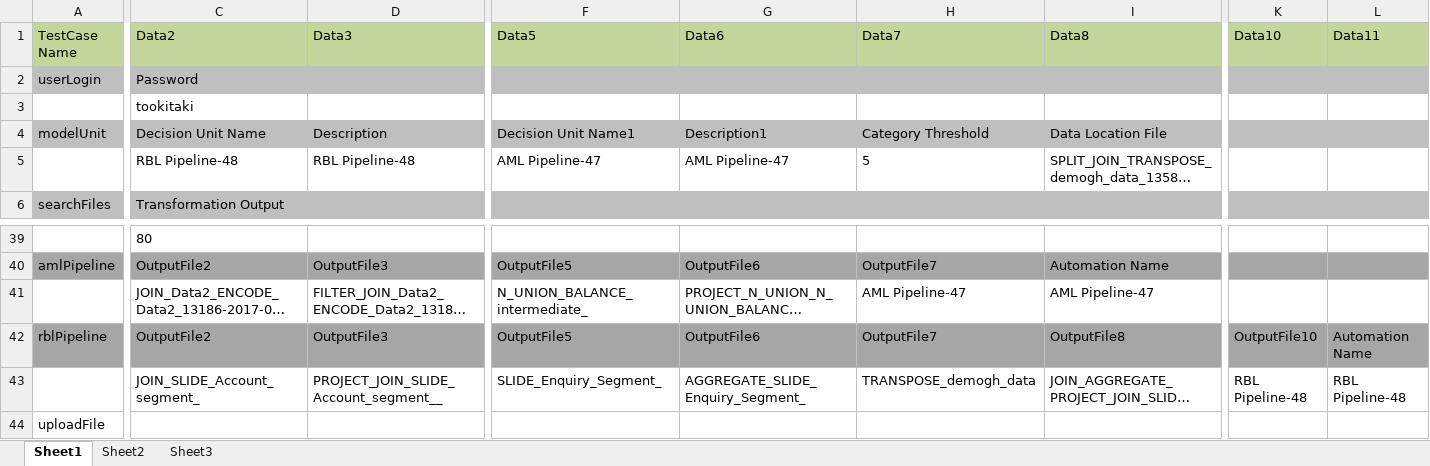
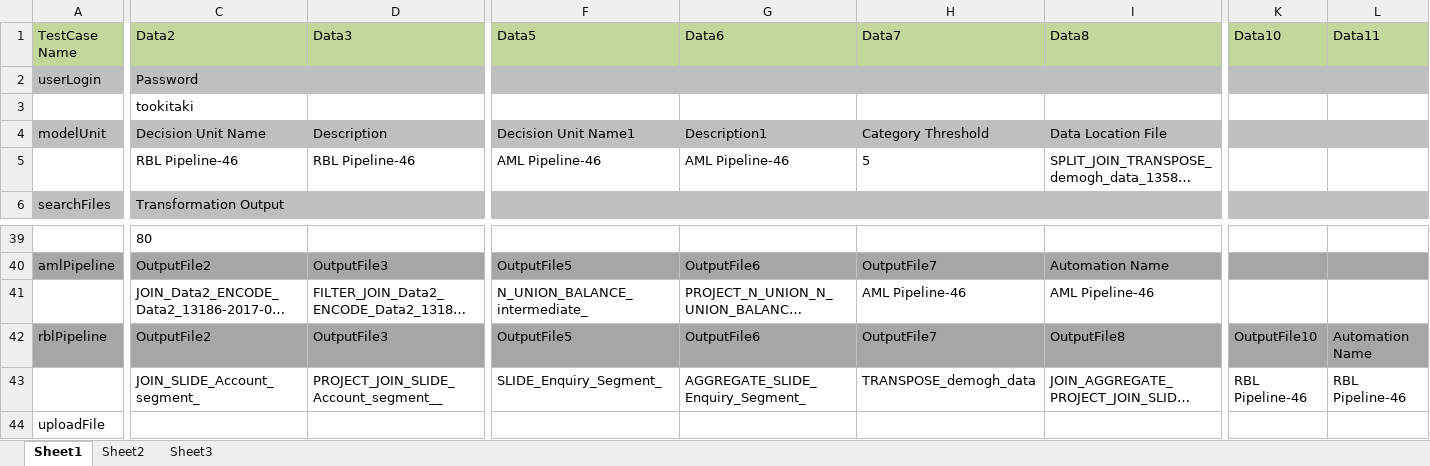
Before and after one commit to PavanGovardhanan/Tookitaki1, an Excel workbook: data/TestData.xlsx, sheet Sheet1, drawn as a sheet; only a part is shown, gaps mark what is left out; long unchanged cells end in …; values as stored, in another font and other column widths than the file's, no borders; the diff names each change by its address in the sheet, - before the commit and + after, or states it on an @@ line.

```diff
--- a/data/TestData.xlsx (sheet Sheet1)
+++ b/data/TestData.xlsx (sheet Sheet1)
-C5 (Data2): RBL Pipeline-48
+C5 (Data2): RBL Pipeline-46
-D5 (Data3): RBL Pipeline-48
+D5 (Data3): RBL Pipeline-46
-F5 (Data5): AML Pipeline-47
+F5 (Data5): AML Pipeline-46
-G5 (Data6): AML Pipeline-47
+G5 (Data6): AML Pipeline-46
-H41 (Data7): AML Pipeline-47
+H41 (Data7): AML Pipeline-46
-I41 (Data8): AML Pipeline-47
+I41 (Data8): AML Pipeline-46
-K43 (Data10): RBL Pipeline-48
+K43 (Data10): RBL Pipeline-46
-L43 (Data11): RBL Pipeline-48
+L43 (Data11): RBL Pipeline-46
```
Also changed, not shown: data/TestExecution.xlsx.
